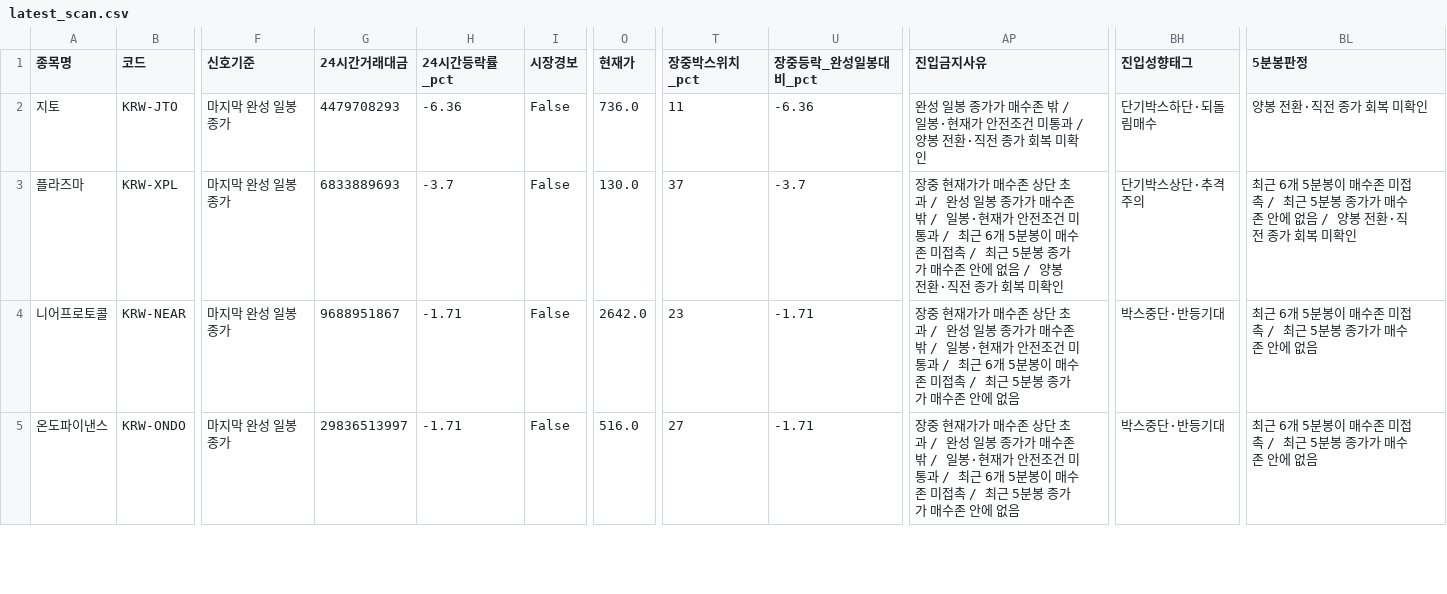
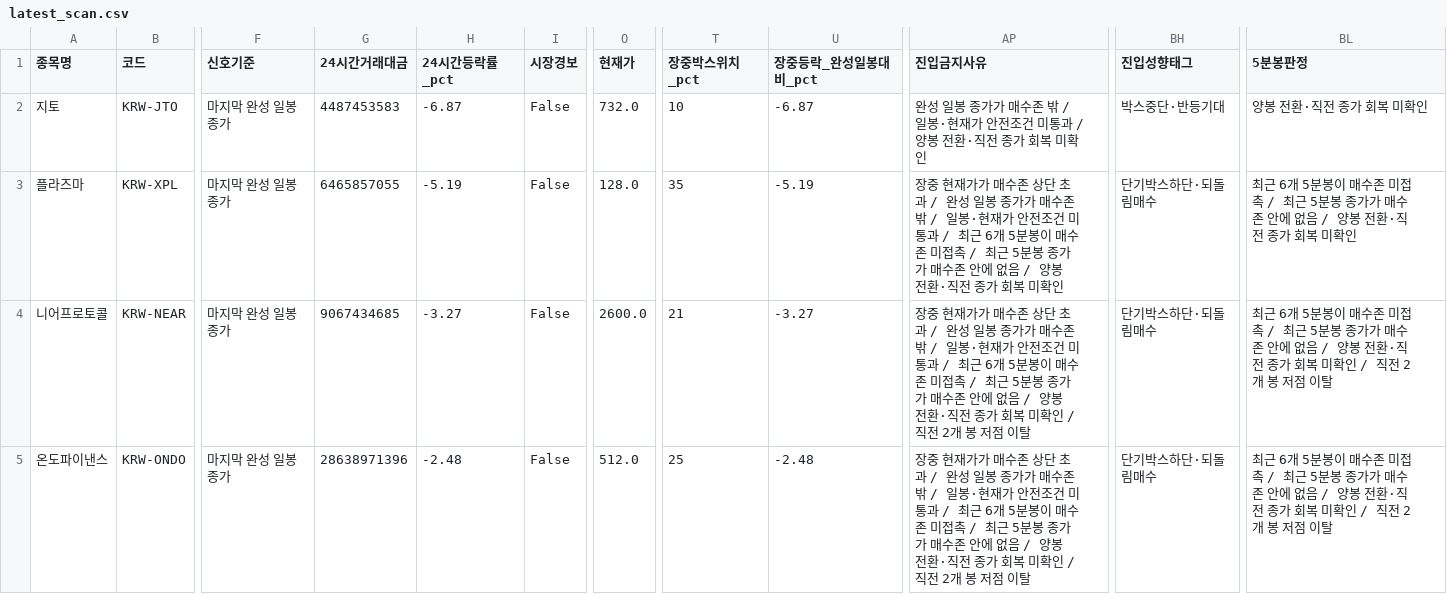
Before and after one commit to anna0205ms-stack/today-coin-explorer, a CSV file: outputs/latest_scan.csv, drawn as a sheet; only a part is shown, gaps mark what is left out; the diff covers the shown part only; the diff names each change by its address in the sheet, - before the commit and + after, or states it on an @@ line.

```diff
--- a/outputs/latest_scan.csv
+++ b/outputs/latest_scan.csv
-G2 (24시간거래대금): 4479708293
+G2 (24시간거래대금): 4487453583
-H2 (24시간등락률_pct): -6.36
+H2 (24시간등락률_pct): -6.87
-O2 (현재가): 736.0
+O2 (현재가): 732.0
-T2 (장중박스위치_pct): 11
+T2 (장중박스위치_pct): 10
-U2 (장중등락_완성일봉대비_pct): -6.36
+U2 (장중등락_완성일봉대비_pct): -6.87
-BH2 (진입성향태그): 단기박스하단·되돌림매수
+BH2 (진입성향태그): 박스중단·반등기대
-G3 (24시간거래대금): 6833889693
+G3 (24시간거래대금): 6465857055
-H3 (24시간등락률_pct): -3.7
+H3 (24시간등락률_pct): -5.19
-O3 (현재가): 130.0
+O3 (현재가): 128.0
-T3 (장중박스위치_pct): 37
+T3 (장중박스위치_pct): 35
-U3 (장중등락_완성일봉대비_pct): -3.7
+U3 (장중등락_완성일봉대비_pct): -5.19
-BH3 (진입성향태그): 단기박스상단·추격주의
+BH3 (진입성향태그): 단기박스하단·되돌림매수
-G4 (24시간거래대금): 9688951867
+G4 (24시간거래대금): 9067434685
-H4 (24시간등락률_pct): -1.71
+H4 (24시간등락률_pct): -3.27
-O4 (현재가): 2642.0
+O4 (현재가): 2600.0
-T4 (장중박스위치_pct): 23
+T4 (장중박스위치_pct): 21
-U4 (장중등락_완성일봉대비_pct): -1.71
+U4 (장중등락_완성일봉대비_pct): -3.27
-AP4:AP5 (진입금지사유): …에 없음
+AP4:AP5 (진입금지사유): …에 없음 / 양봉 전환·직전 종가 회복 미확인 / 직전 2개 봉 저점 이탈
-BH4:BH5 (진입성향태그): 박스중단·반등기대
+BH4:BH5 (진입성향태그): 단기박스하단·되돌림매수
-BL4:BL5 (5분봉판정): …에 없음
+BL4:BL5 (5분봉판정): …에 없음 / 양봉 전환·직전 종가 회복 미확인 / 직전 2개 봉 저점 이탈
-G5 (24시간거래대금): 29836513997
+G5 (24시간거래대금): 28638971396
-H5 (24시간등락률_pct): -1.71
+H5 (24시간등락률_pct): -2.48
-O5 (현재가): 516.0
+O5 (현재가): 512.0
-T5 (장중박스위치_pct): 27
+T5 (장중박스위치_pct): 25
-U5 (장중등락_완성일봉대비_pct): -1.71
+U5 (장중등락_완성일봉대비_pct): -2.48
```
Also changed, not shown: 32 edited cells elsewhere in this file, outputs/pre_breakout_reclaim.csv, outputs/technical_rebound.csv, 51 other files.
